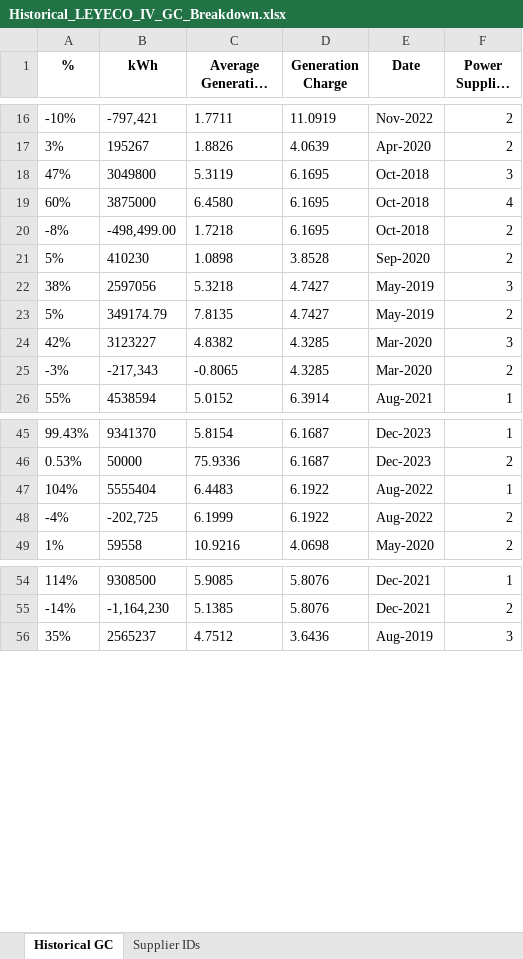
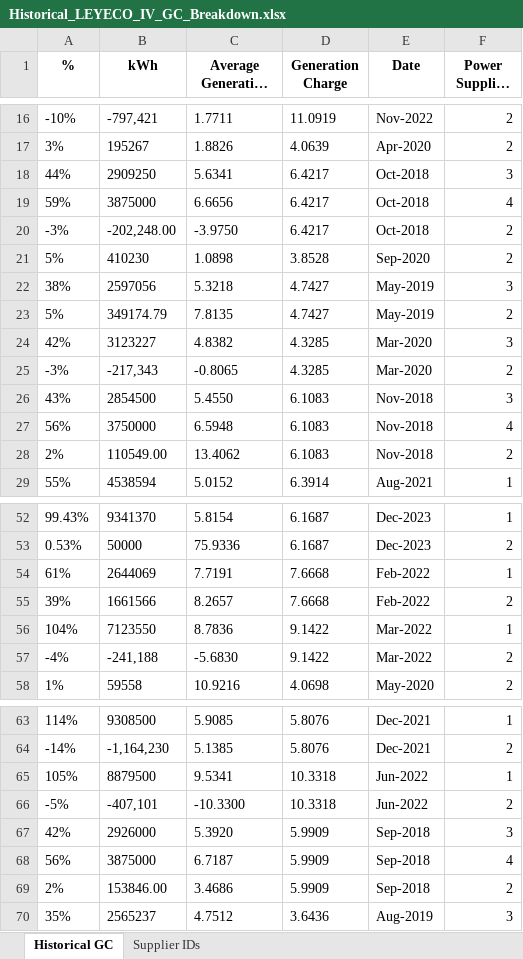
Before and after one commit to andreasenson/Scrape-DU-Generation-Charge, an Excel workbook: LEYECO IV/Historical_LEYECO_IV_GC_Breakdown.xlsx, sheet Historical GC, drawn as a sheet; only a part is shown, gaps mark what is left out; long unchanged cells end in …; values as stored, in another font and other column widths than the file's, no borders; removed rows and columns are numbered as before the commit, all else as after; the diff covers the shown part only; the diff names each change by its address in the sheet, - before the commit and + after, or states it on an @@ line.

```diff
--- a/LEYECO IV/Historical_LEYECO_IV_GC_Breakdown.xlsx (sheet Historical GC)
+++ b/LEYECO IV/Historical_LEYECO_IV_GC_Breakdown.xlsx (sheet Historical GC)
-row 18: 47% | 3049800 | 5.3119 | 6.1695 | Oct-2018 | 3
-row 19: 60% | 3875000 | 6.4580 | 6.1695 | Oct-2018 | 4
-row 20: -8% | -498,499.00 | 1.7218 | 6.1695 | Oct-2018 | 2
+row 18: 44% | 2909250 | 5.6341 | 6.4217 | Oct-2018 | 3
+row 19: 59% | 3875000 | 6.6656 | 6.4217 | Oct-2018 | 4
+row 20: -3% | -202,248.00 | -3.9750 | 6.4217 | Oct-2018 | 2
+row 26: 43% | 2854500 | 5.4550 | 6.1083 | Nov-2018 | 3
+row 27: 56% | 3750000 | 6.5948 | 6.1083 | Nov-2018 | 4
+row 28: 2% | 110549.00 | 13.4062 | 6.1083 | Nov-2018 | 2
-row 47: 104% | 5555404 | 6.4483 | 6.1922 | Aug-2022 | 1
-row 48: -4% | -202,725 | 6.1999 | 6.1922 | Aug-2022 | 2
+row 54: 61% | 2644069 | 7.7191 | 7.6668 | Feb-2022 | 1
+row 55: 39% | 1661566 | 8.2657 | 7.6668 | Feb-2022 | 2
+row 56: 104% | 7123550 | 8.7836 | 9.1422 | Mar-2022 | 1
+row 57: -4% | -241,188 | -5.6830 | 9.1422 | Mar-2022 | 2
+row 65: 105% | 8879500 | 9.5341 | 10.3318 | Jun-2022 | 1
+row 66: -5% | -407,101 | -10.3300 | 10.3318 | Jun-2022 | 2
+row 67: 42% | 2926000 | 5.3920 | 5.9909 | Sep-2018 | 3
+row 68: 56% | 3875000 | 6.7187 | 5.9909 | Sep-2018 | 4
+row 69: 2% | 153846.00 | 3.4686 | 5.9909 | Sep-2018 | 2
```
Also changed, not shown: 22 added rows and 2 moved rows elsewhere in this sheet.
